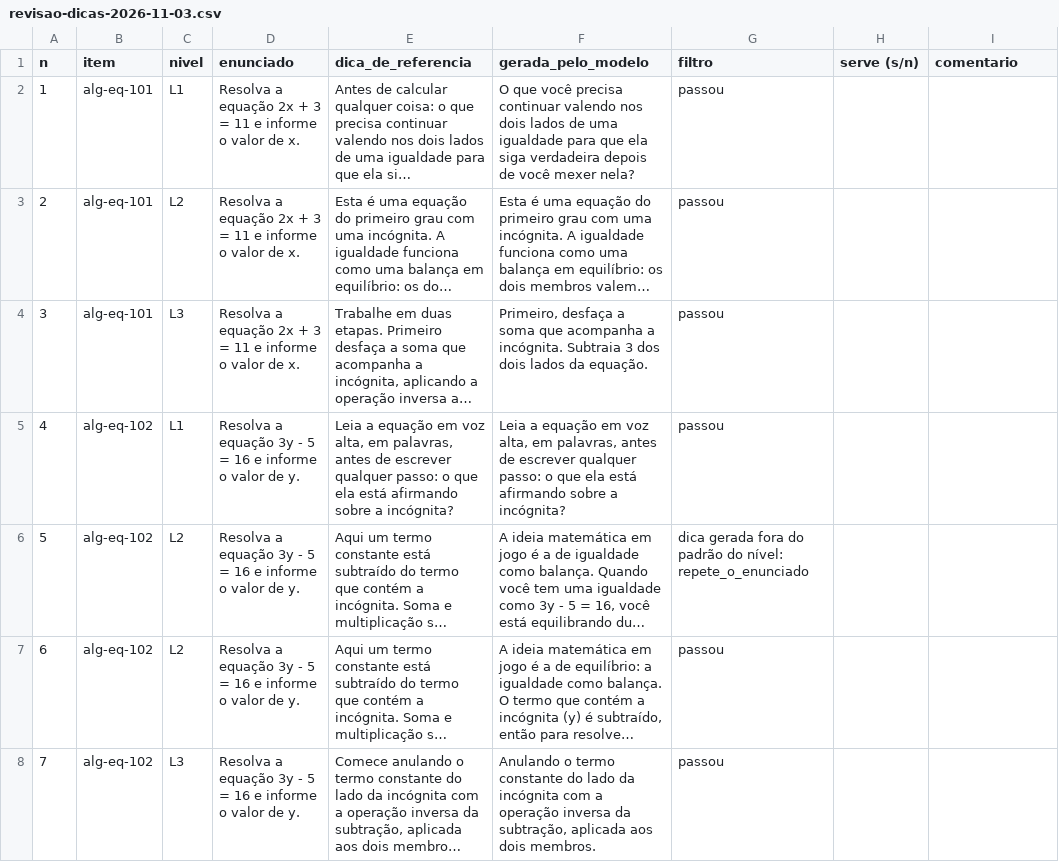
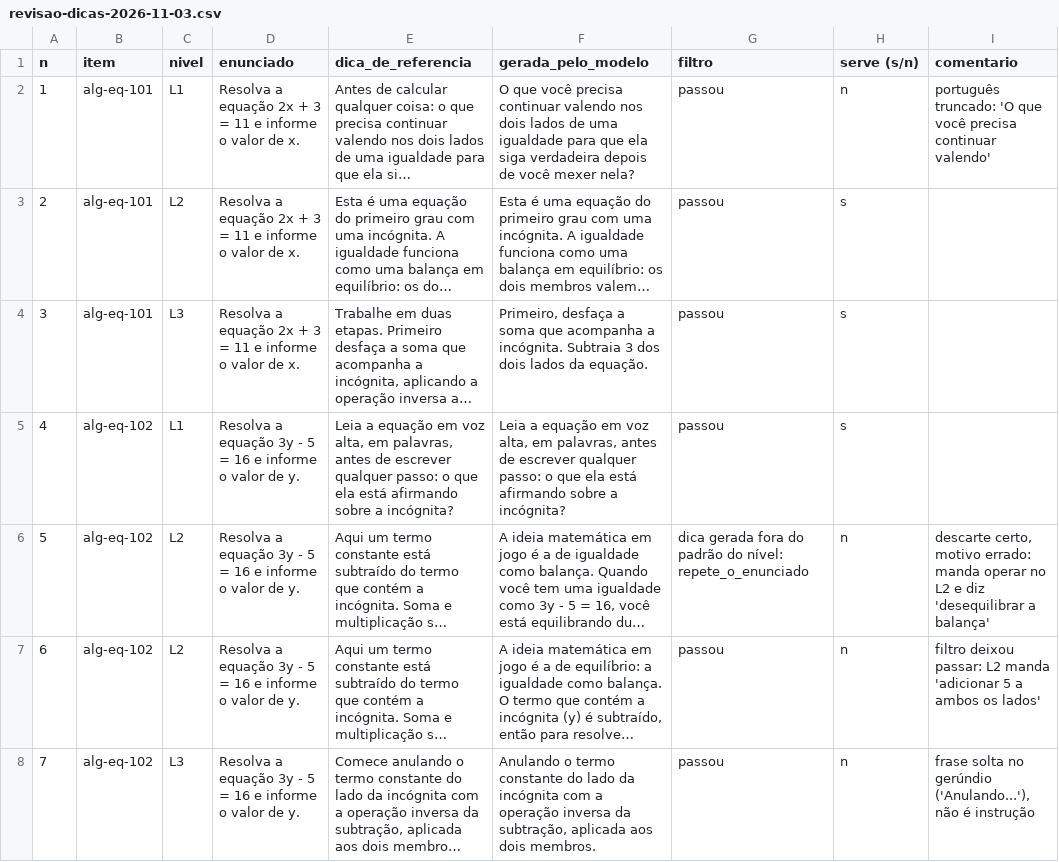
Before and after one commit to LucasEstrela-FullStack/ADIA-Framework-IA, a CSV file: docs/relatorios/revisao-dicas-2026-11-03.csv, drawn as a sheet; only a part is shown; long unchanged cells end in …; the diff covers the shown part only; the diff names each change by its address in the sheet, - before the commit and + after, or states it on an @@ line.

Commit message:
docs(relatorios): marca serve/nao serve nas 58 dicas da amostra de 2026-11-03

```diff
--- a/docs/relatorios/revisao-dicas-2026-11-03.csv
+++ b/docs/relatorios/revisao-dicas-2026-11-03.csv
-H2 (serve (s/n)): (empty)
+H2 (serve (s/n)): n
-I2 (comentario): (empty)
+I2 (comentario): português truncado: 'O que você precisa continuar valendo'
-H3:H5 (serve (s/n)): (empty)
+H3:H5 (serve (s/n)): s
-H6:H8 (serve (s/n)): (empty)
+H6:H8 (serve (s/n)): n
-I6 (comentario): (empty)
+I6 (comentario): descarte certo, motivo errado: manda operar no L2 e diz 'desequilibrar a balança'
-I7 (comentario): (empty)
+I7 (comentario): filtro deixou passar: L2 manda 'adicionar 5 a ambos os lados'
-I8 (comentario): (empty)
+I8 (comentario): frase solta no gerúndio ('Anulando...'), não é instrução
```
Also changed, not shown: 81 edited cells elsewhere in this file.
